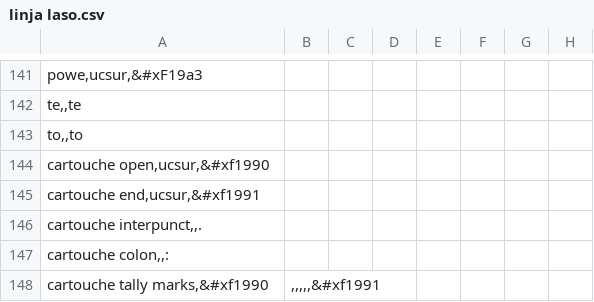
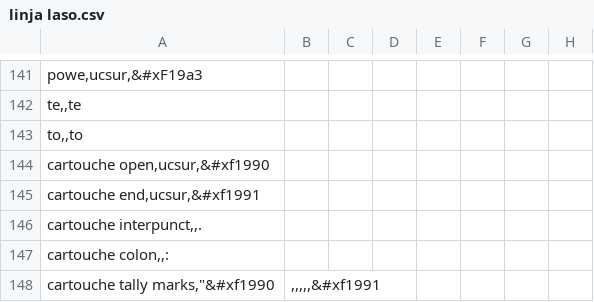
Before and after one commit to RetSamys/toki-pona-glyphs, a CSV file: sona/glyphs/linja laso.csv, drawn as a sheet; only a part is shown, gaps mark what is left out.

Commit message:
Update linja laso.csv

```diff
--- a/sona/glyphs/linja laso.csv
+++ b/sona/glyphs/linja laso.csv
@@ -147,2 +147,3 @@ cartouche interpunct,,.
 cartouche colon,,:
-cartouche tally marks,&#xf1990; ,,,,,&#xf1991;
+cartouche tally marks,"&#xf1990; ,,,,,&#xf1991;"
+
```
